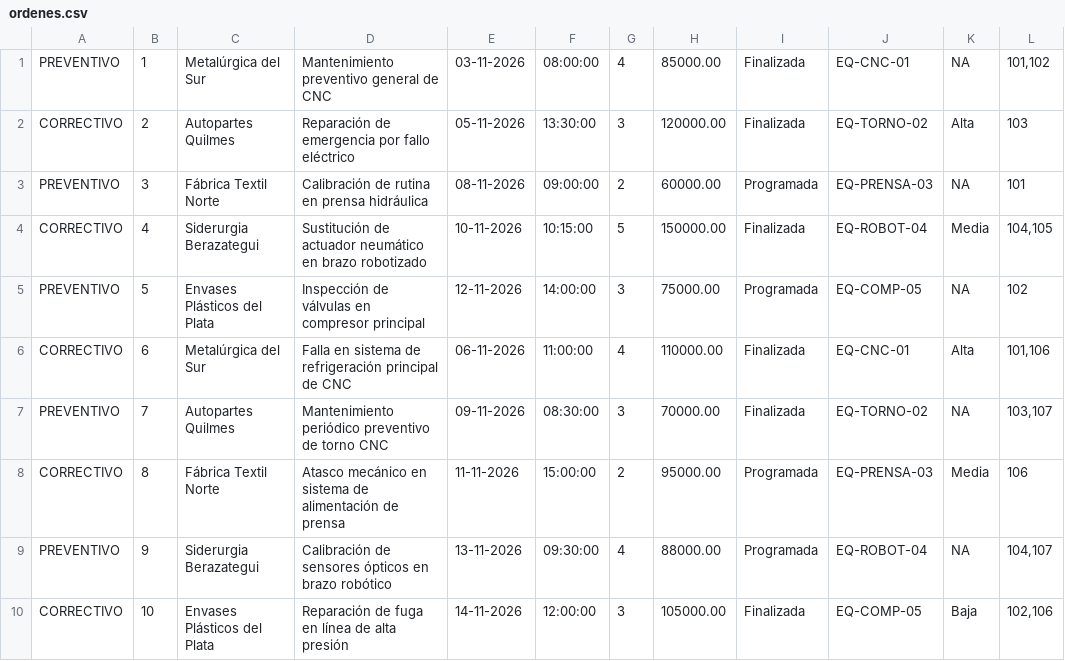
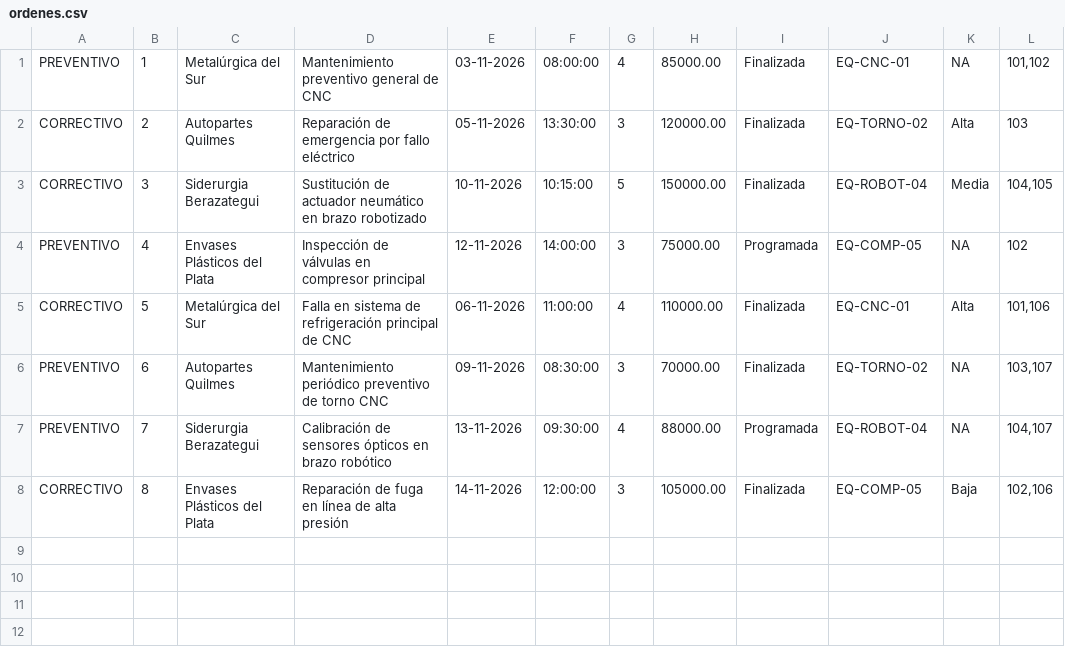
Before and after one commit to GonzaloCossa/TP-POO, a CSV file: Cossa_Gonzalo_TP_Empresa_Mantenimiento_Industrial/Cossa_Gonzalo_TP_Empresa_Mantenimiento_Industrial/Archivos/ordenes.csv, drawn as a sheet.

```diff
--- a/Cossa_Gonzalo_TP_Empresa_Mantenimiento_Industrial/Cossa_Gonzalo_TP_Empresa_Mantenimiento_Industrial/Archivos/ordenes.csv
+++ b/Cossa_Gonzalo_TP_Empresa_Mantenimiento_Industrial/Cossa_Gonzalo_TP_Empresa_Mantenimiento_Industrial/Archivos/ordenes.csv
@@ -2,9 +2,7 @@ PREVENTIVO;1;Metalúrgica del Sur;Mantenimiento preventivo general de CNC;03-11-
 CORRECTIVO;2;Autopartes Quilmes;Reparación de emergencia por fallo eléctrico;05-11-2026;13:30:00;3;120000.00;Finalizada;EQ-TORNO-02;Alta;103
-PREVENTIVO;3;Fábrica Textil Norte;Calibración de rutina en prensa hidráulica;08-11-2026;09:00:00;2;60000.00;Programada;EQ-PRENSA-03;NA;101
-CORRECTIVO;4;Siderurgia Berazategui;Sustitución de actuador neumático en brazo robotizado;10-11-2026;10:15:00;5;150000.00;Finalizada;EQ-ROBOT-04;Media;104,105
-PREVENTIVO;5;Envases Plásticos del Plata;Inspección de válvulas en compresor principal;12-11-2026;14:00:00;3;75000.00;Programada;EQ-COMP-05;NA;102
-CORRECTIVO;6;Metalúrgica del Sur;Falla en sistema de refrigeración principal de CNC;06-11-2026;11:00:00;4;110000.00;Finalizada;EQ-CNC-01;Alta;101,106
-PREVENTIVO;7;Autopartes Quilmes;Mantenimiento periódico preventivo de torno CNC;09-11-2026;08:30:00;3;70000.00;Finalizada;EQ-TORNO-02;NA;103,107
-CORRECTIVO;8;Fábrica Textil Norte;Atasco mecánico en sistema de alimentación de prensa;11-11-2026;15:00:00;2;95000.00;Programada;EQ-PRENSA-03;Media;106
-PREVENTIVO;9;Siderurgia Berazategui;Calibración de sensores ópticos en brazo robótico;13-11-2026;09:30:00;4;88000.00;Programada;EQ-ROBOT-04;NA;104,107
-CORRECTIVO;10;Envases Plásticos del Plata;Reparación de fuga en línea de alta presión;14-11-2026;12:00:00;3;105000.00;Finalizada;EQ-COMP-05;Baja;102,106
+CORRECTIVO;3;Siderurgia Berazategui;Sustitución de actuador neumático en brazo robotizado;10-11-2026;10:15:00;5;150000.00;Finalizada;EQ-ROBOT-04;Media;104,105
+PREVENTIVO;4;Envases Plásticos del Plata;Inspección de válvulas en compresor principal;12-11-2026;14:00:00;3;75000.00;Programada;EQ-COMP-05;NA;102
+CORRECTIVO;5;Metalúrgica del Sur;Falla en sistema de refrigeración principal de CNC;06-11-2026;11:00:00;4;110000.00;Finalizada;EQ-CNC-01;Alta;101,106
+PREVENTIVO;6;Autopartes Quilmes;Mantenimiento periódico preventivo de torno CNC;09-11-2026;08:30:00;3;70000.00;Finalizada;EQ-TORNO-02;NA;103,107
+PREVENTIVO;7;Siderurgia Berazategui;Calibración de sensores ópticos en brazo robótico;13-11-2026;09:30:00;4;88000.00;Programada;EQ-ROBOT-04;NA;104,107
+CORRECTIVO;8;Envases Plásticos del Plata;Reparación de fuga en línea de alta presión;14-11-2026;12:00:00;3;105000.00;Finalizada;EQ-COMP-05;Baja;102,106
```
Also changed, not shown: 5 other files.
